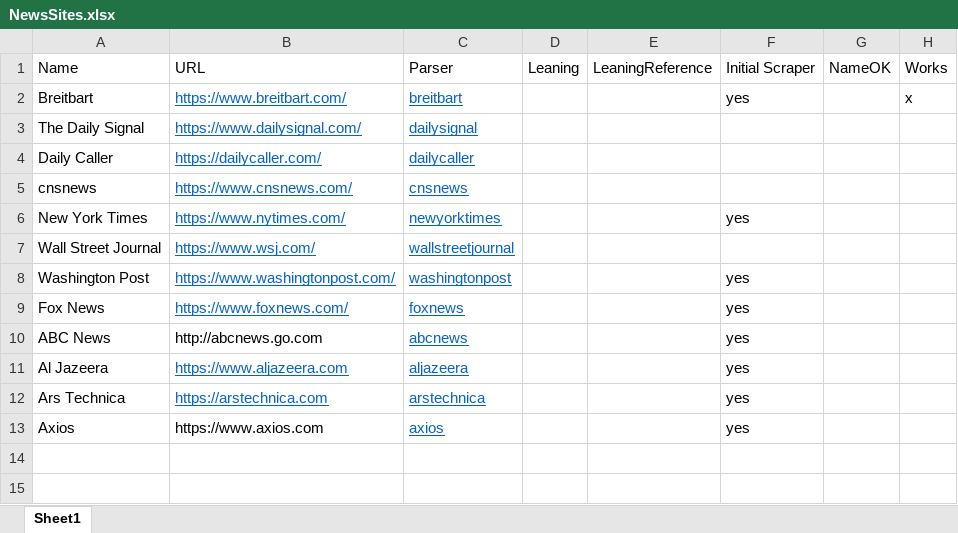
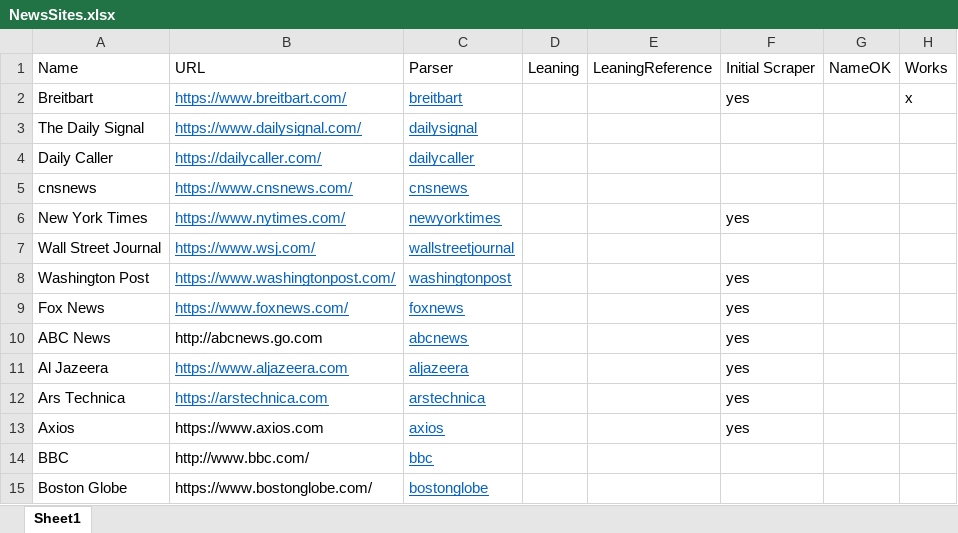
Before and after one commit to brockmanmatt/CoverageTrends, an Excel workbook: NewsSites.xlsx, sheet Sheet1, drawn as a sheet; values as stored, in another font and other column widths than the file's, no borders; the diff names each change by its address in the sheet, - before the commit and + after, or states it on an @@ line.

Commit message:
bbc and bostonglobe (bloomberg breaks)

```diff
--- a/NewsSites.xlsx (sheet Sheet1)
+++ b/NewsSites.xlsx (sheet Sheet1)
+row 14: BBC | http://www.bbc.com/ | bbc
+row 15: Boston Globe | https://www.bostonglobe.com/ | bostonglobe
```
Also changed, not shown: 2 other files.
